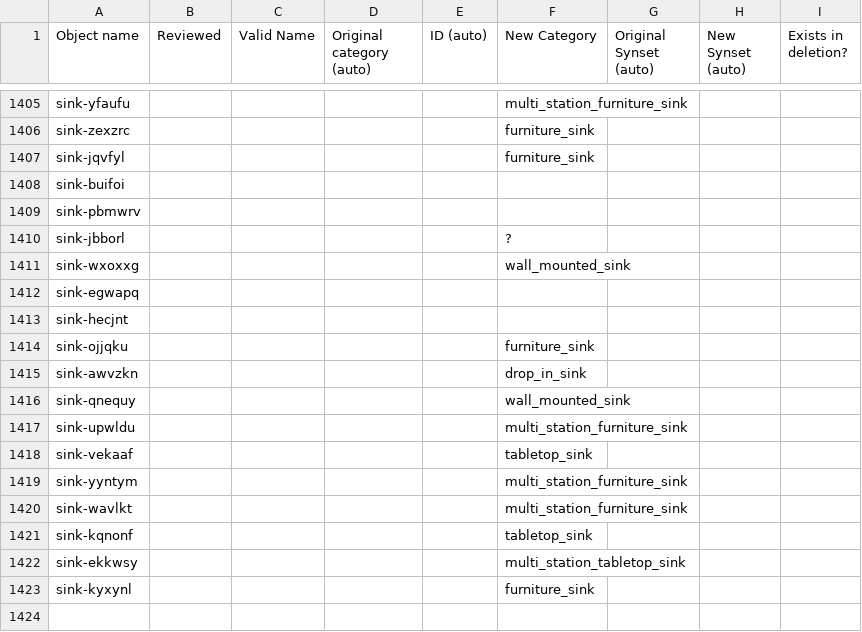
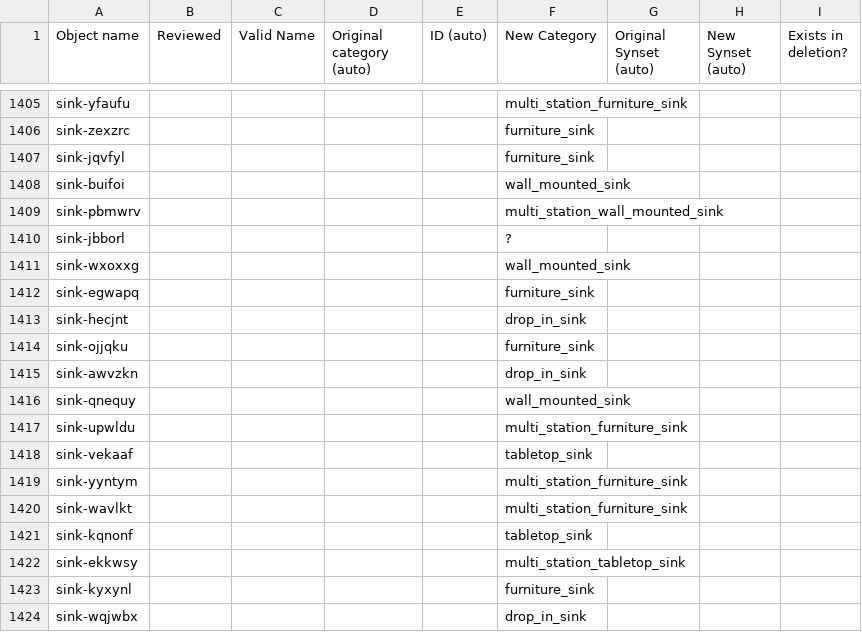
Before and after one commit to embodied-agent-eval/bddl, a CSV file: bddl/generated_data/object_renames.csv, drawn as a sheet; only a part is shown, gaps mark what is left out.

```diff
--- a/bddl/generated_data/object_renames.csv
+++ b/bddl/generated_data/object_renames.csv
@@ -1407,8 +1407,8 @@ sink-zexzrc,,,,,furniture_sink,,,
 sink-jqvfyl,,,,,furniture_sink,,,
-sink-buifoi,,,,,,,,
-sink-pbmwrv,,,,,,,,
+sink-buifoi,,,,,wall_mounted_sink,,,
+sink-pbmwrv,,,,,multi_station_wall_mounted_sink,,,
 sink-jbborl,,,,,?,,,
 sink-wxoxxg,,,,,wall_mounted_sink,,,
-sink-egwapq,,,,,,,,
-sink-hecjnt,,,,,,,,
+sink-egwapq,,,,,furniture_sink,,,
+sink-hecjnt,,,,,drop_in_sink,,,
 sink-ojjqku,,,,,furniture_sink,,,
@@ -1423 +1423,2 @@ sink-ekkwsy,,,,,multi_station_tabletop_sink,,,
 sink-kyxynl,,,,,furniture_sink,,,
+sink-wqjwbx,,,,,drop_in_sink,,,
```
